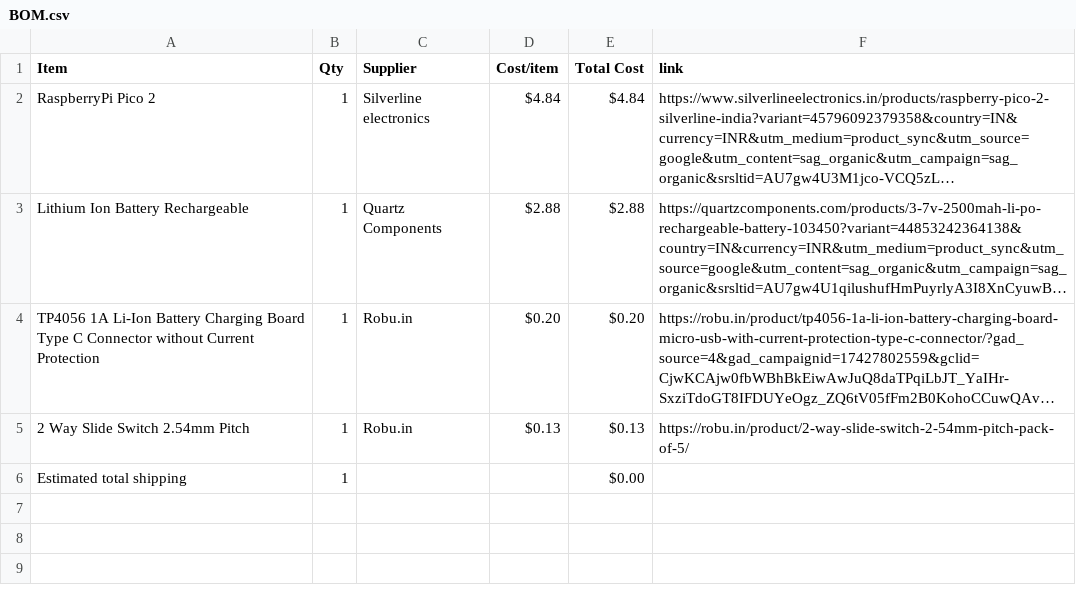
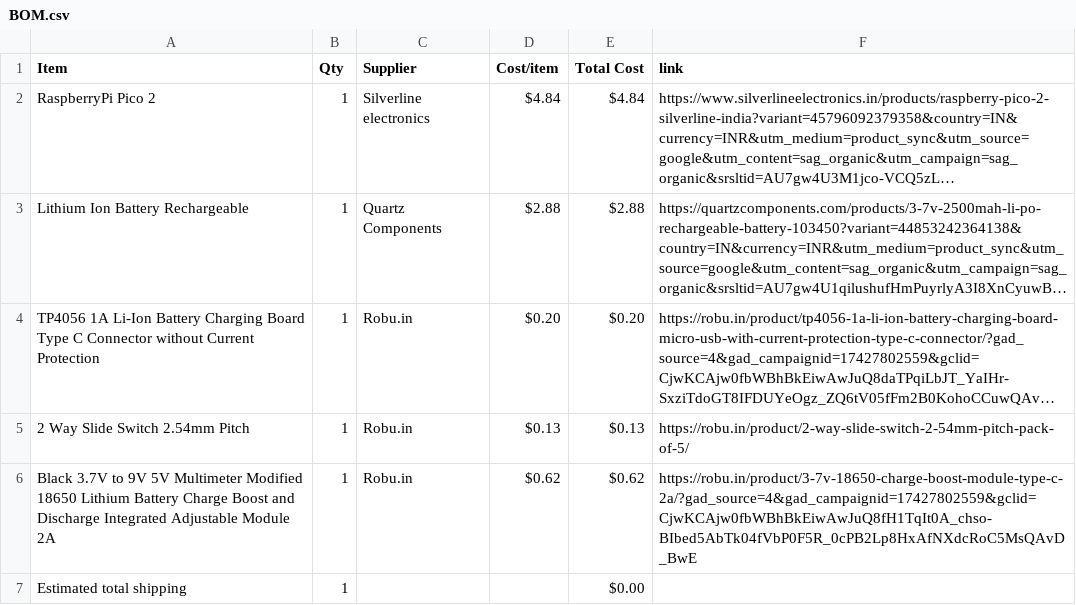
Before and after one commit to Devildoggy-debug/keyboard-2, a CSV file: BOM.csv, drawn as a sheet; long unchanged cells end in …; the diff names each change by its address in the sheet, - before the commit and + after, or states it on an @@ line.

Commit message:
Sync (Keyboard)² from Half Life

```diff
--- a/BOM.csv
+++ b/BOM.csv
+row 6: Black 3.7V to 9V 5V Multimeter Modified 18650 Lithium Battery Charge Boost and Discharge Integrated Adjustable Module 2A | 1 | Robu.in | $0.62 | $0.62 | https://robu.in/product/3-7v-18650-charge-boost-module-type-c-2a/?gad_source=4&gad_campaignid=17427802559&gclid=CjwKCAjw0fbWBhBkEiwAwJuQ8fH1TqIt0A_chso-BIbed5AbTk04fVbP0F5R_0cPB2Lp8HxAfNXdcRoC5MsQAvD_BwE
```
